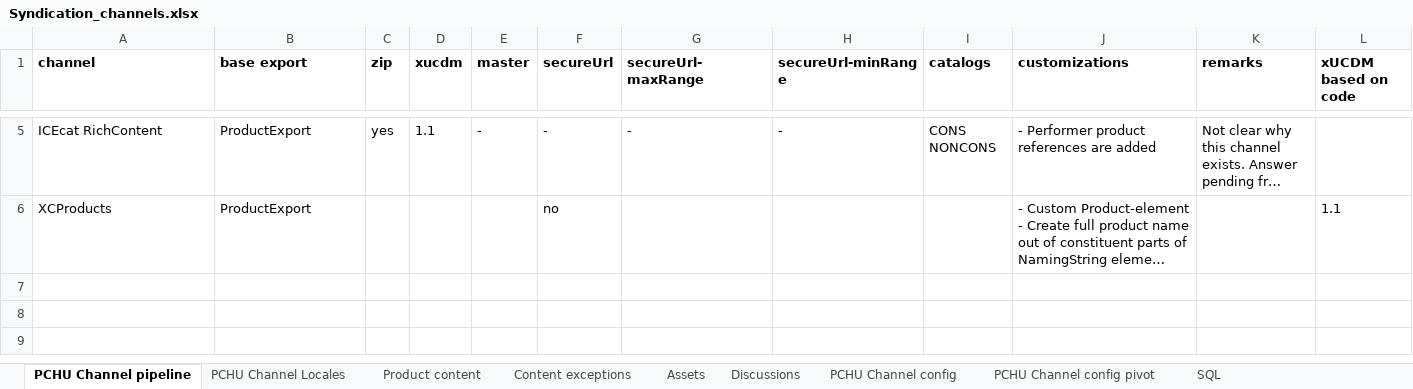
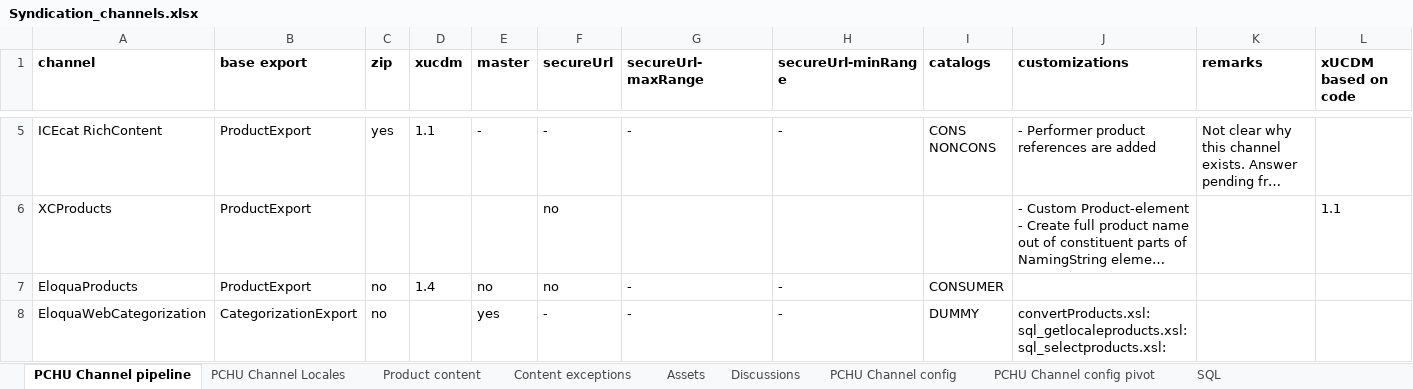
Before and after one commit to bvhest/Pikachu_Analysis, an Excel workbook: analyse/Syndication_channels.xlsx, sheet PCHU Channel pipeline, drawn as a sheet; only a part is shown, gaps mark what is left out; long unchanged cells end in …; values as stored, in another font and other column widths than the file's, no borders; ↵ is a line break in a cell; the diff names each change by its address in the sheet, - before the commit and + after, or states it on an @@ line.

Commit message:
Output data and db query for channel parameters and locales.

```diff
--- a/analyse/Syndication_channels.xlsx (sheet PCHU Channel pipeline)
+++ b/analyse/Syndication_channels.xlsx (sheet PCHU Channel pipeline)
+row 7: EloquaProducts | ProductExport | no | 1.4 | no | no | - | - | CONSUMER
+row 8: EloquaWebCategorization | CategorizationExport | no |  | yes | - | - | - | DUMMY | convertProducts.xsl: ↵ sql_getlocaleproducts.xsl: ↵ sql_selectproducts.xsl:
```
Also changed, not shown: sheet PCHU Channel Locales, 5 other files.
